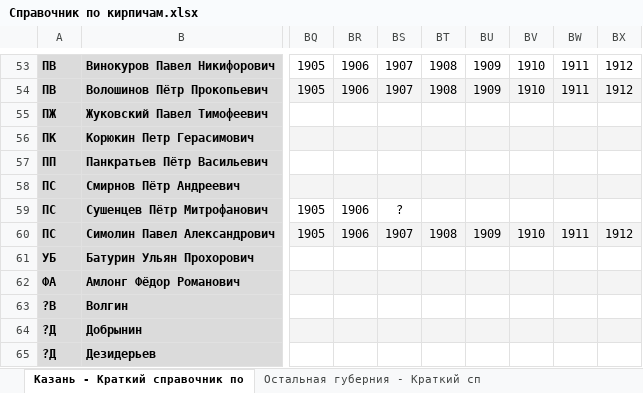
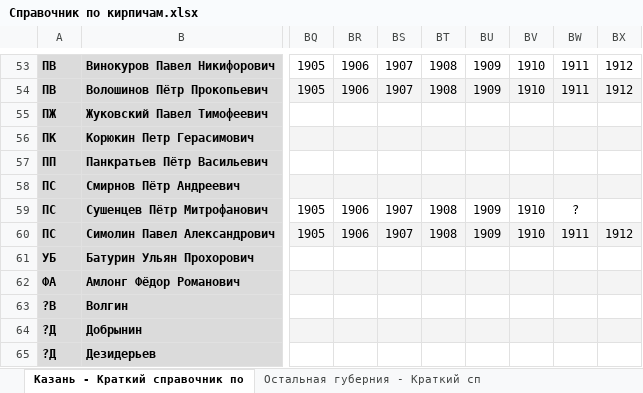
Before and after one commit to bolknote/kazan-bricks, an Excel workbook: Справочник по кирпичам.xlsx, sheet Казань - Краткий справочник по, drawn as a sheet; only a part is shown, gaps mark what is left out; values as stored, in another font and other column widths than the file's, no borders; conditional formats not drawn; the diff names each change by its address in the sheet, - before the commit and + after, or states it on an @@ line.

Commit message:
Добавил источник «Вся Казань» за 1910 год

```diff
--- a/Справочник по кирпичам.xlsx (sheet Казань - Краткий справочник по)
+++ b/Справочник по кирпичам.xlsx (sheet Казань - Краткий справочник по)
-BS59: ?
+BS59: 1907
-BT59: (empty)
+BT59: 1908
-BU59: (empty)
+BU59: 1909
-BV59: (empty)
+BV59: 1910
-BW59: (empty)
+BW59: ?
```
Also changed, not shown: 2 other files.
